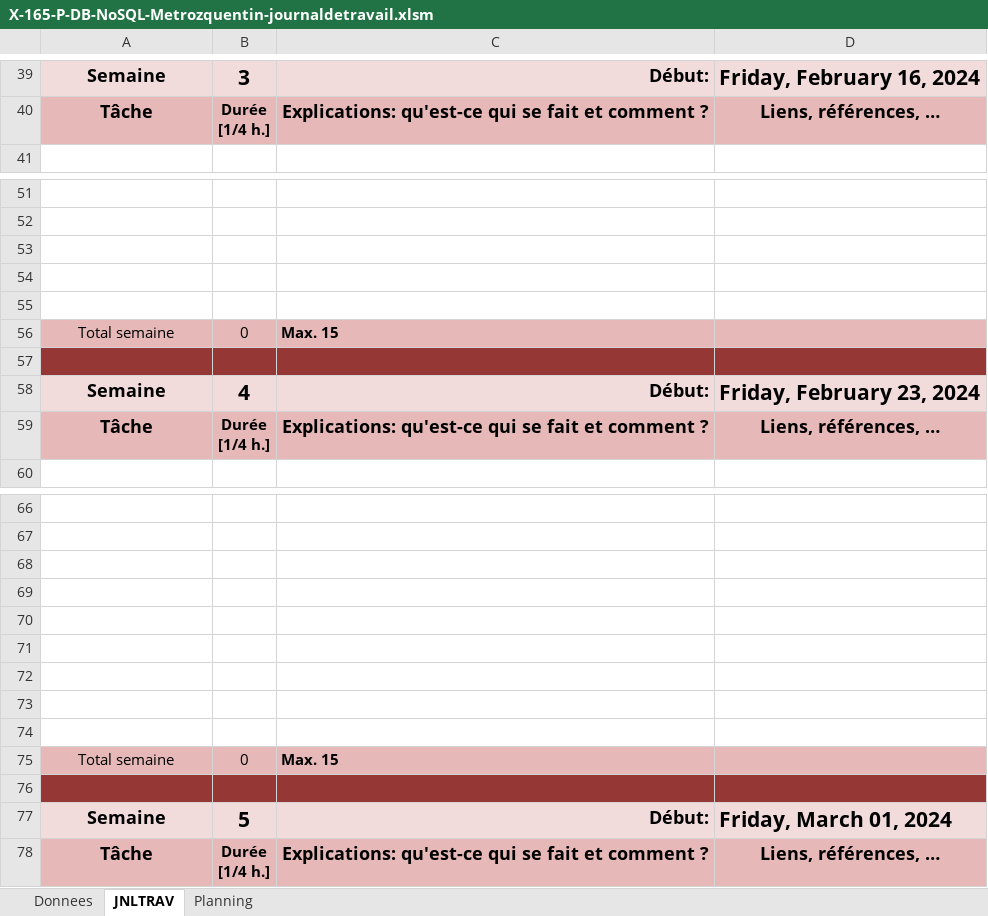
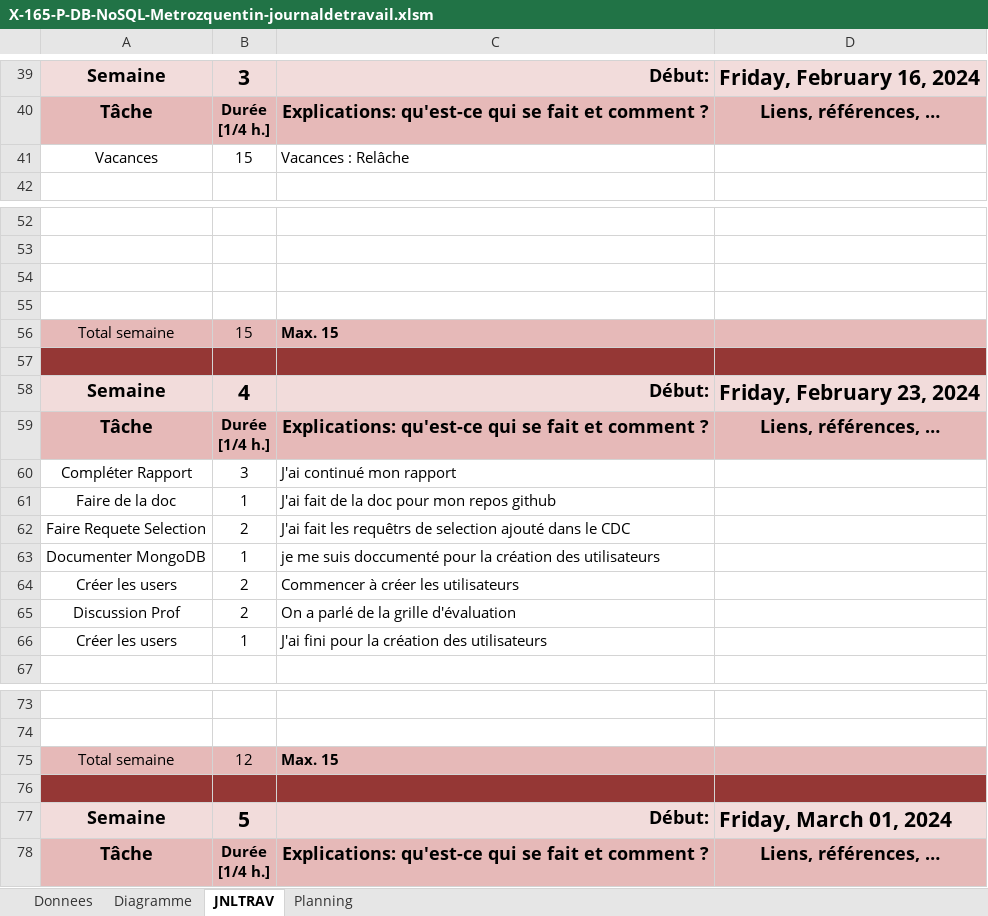
Before and after one commit to quemet/P_165-NoSQL, an Excel workbook: Document/JDT & Planif/X-165-P-DB-NoSQL-Metrozquentin-journaldetravail.xlsm, sheet JNLTRAV, drawn as a sheet; only a part is shown, gaps mark what is left out; values as stored, in another font and other column widths than the file's, no borders; charts and pictures not drawn; removed rows and columns are numbered as before the commit, all else as after; the diff names each change by its address in the sheet, - before the commit and + after, or states it on an @@ line.

Commit message:
Ajout des users, fin des requetes de sélection et paufinement du rapport

```diff
--- a/Document/JDT & Planif/X-165-P-DB-NoSQL-Metrozquentin-journaldetravail.xlsm (sheet JNLTRAV)
+++ b/Document/JDT & Planif/X-165-P-DB-NoSQL-Metrozquentin-journaldetravail.xlsm (sheet JNLTRAV)
+sheet tab: Diagramme
+row 41: Vacances | 15 | Vacances : Relâche
-row 55: (empty)
-B56: 0
+B56: 15
+row 60: Compléter Rapport | 3 | J'ai continué mon rapport
+row 61: Faire de la doc | 1 | J'ai fait de la doc pour mon repos github
+row 62: Faire Requete Selection | 2 | J'ai fait les requêtrs de selection ajouté dans le CDC
+row 63: Documenter MongoDB | 1 | je me suis doccumenté pour la création des utilisateurs
+row 64: Créer les users | 2 | Commencer à créer les utilisateurs
+row 65: Discussion Prof | 2 | On a parlé de la grille d'évaluation
+row 66: Créer les users | 1 | J'ai fini pour la création des utilisateurs
-row 68: (empty)
-row 69: (empty)
-row 70: (empty)
-row 71: (empty)
-row 72: (empty)
-row 73: (empty)
-row 74: (empty)
-B75: 0
+B75: 12
```
Also changed, not shown: sheet Planning, sheet Donnees, charts or pictures, 3 other files.
